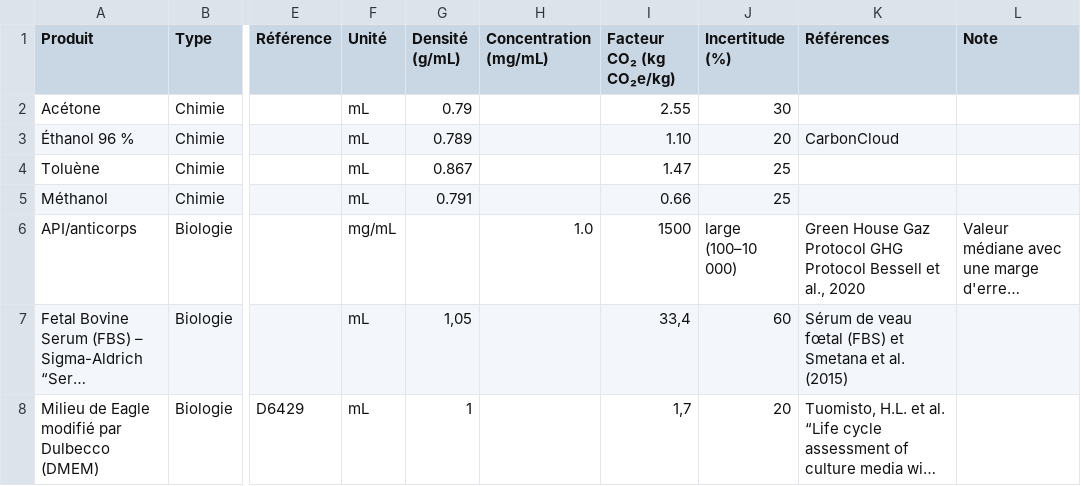
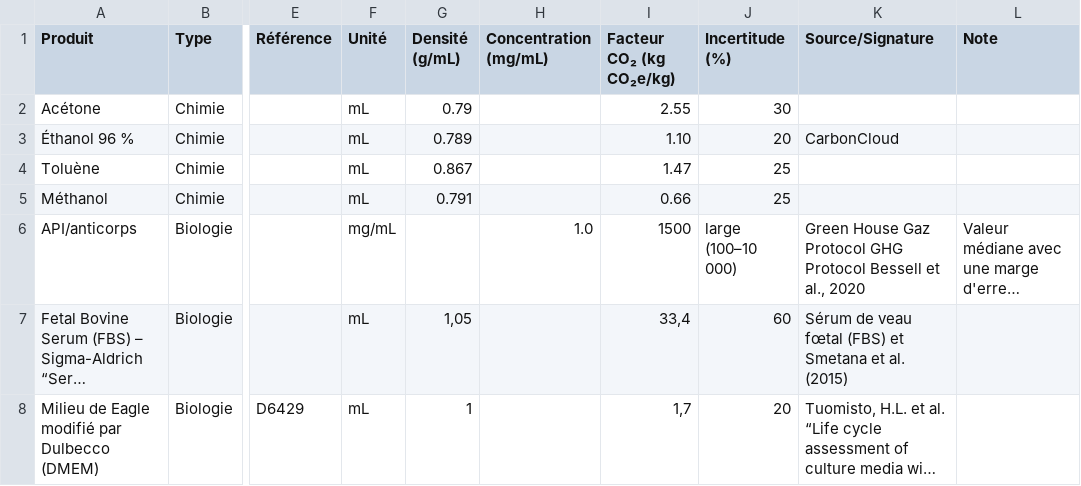
Before and after one commit to Alex-code-lab/LABeCO2, a CSV file: data_masse_eCO2/data_liquides.csv, drawn as a sheet; only a part is shown, gaps mark what is left out; long unchanged cells end in …; the diff names each change by its address in the sheet, - before the commit and + after, or states it on an @@ line.

Commit message:
2025 06 20 MAJ pour liquide et ajout consommable

```diff
--- a/data_masse_eCO2/data_liquides.csv
+++ b/data_masse_eCO2/data_liquides.csv
-K1: Références
+K1: Source/Signature
```
Also changed, not shown: 4 other files.
